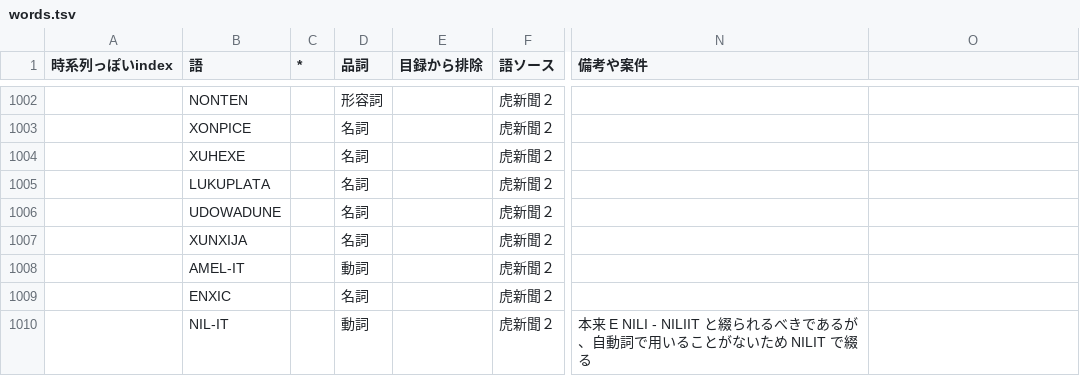
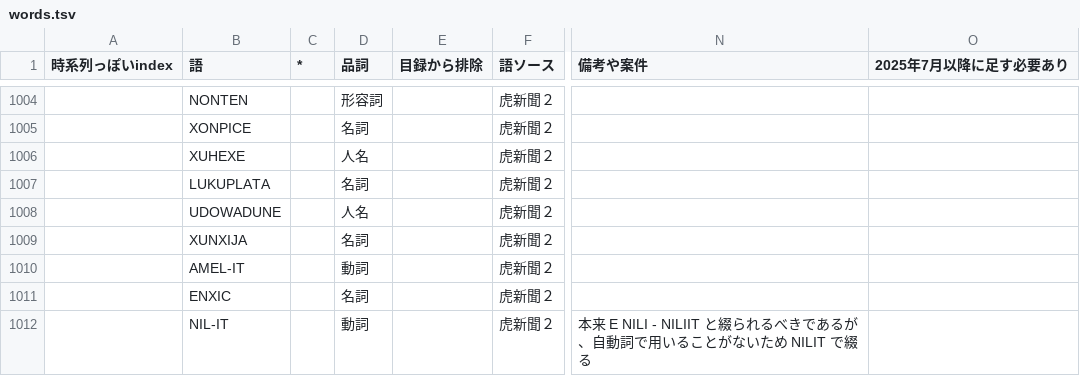
Before and after one commit to sozysozbot/bixe, a TSV file: preprocess/words.tsv, drawn as a sheet; only a part is shown, gaps mark what is left out; addresses are those after the commit; the diff covers the shown part only; the diff names each change by its address in the sheet, - before the commit and + after, or states it on an @@ line.

```diff
--- a/preprocess/words.tsv
+++ b/preprocess/words.tsv
-O1: (empty)
+O1: 2025年7月以降に足す必要あり
-D1006 (品詞): 名詞
+D1006 (品詞): 人名
-D1008 (品詞): 名詞
+D1008 (品詞): 人名
```
Also changed, not shown: 6 added rows and 29 edited cells elsewhere in this file, 5 other files.
